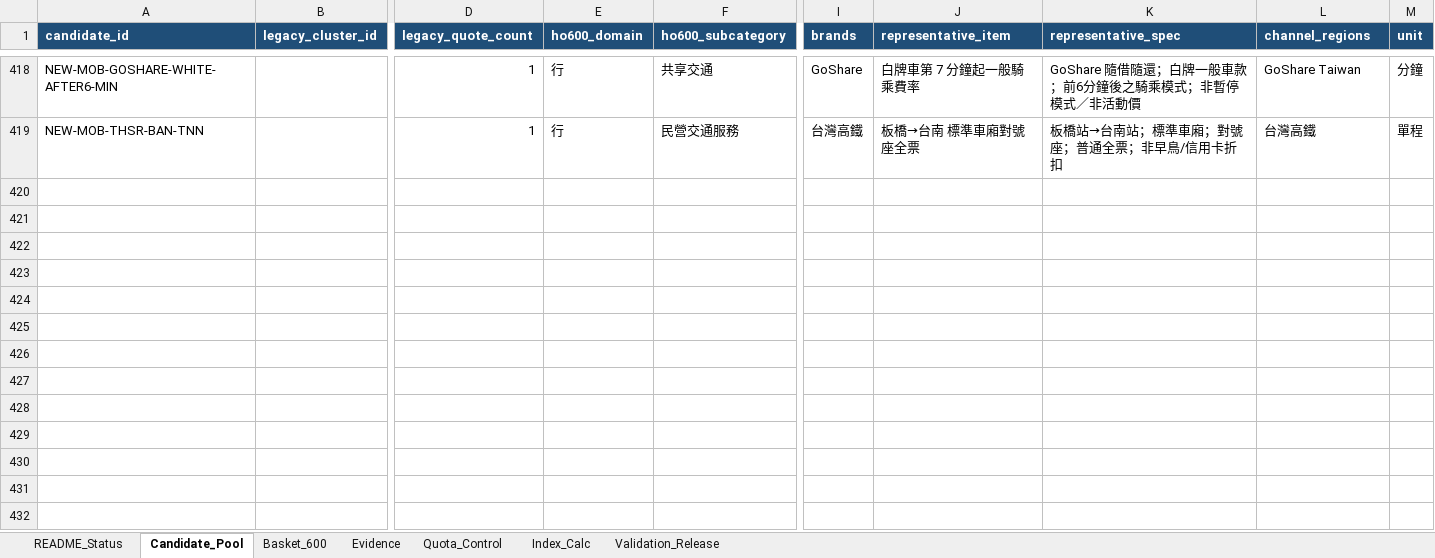
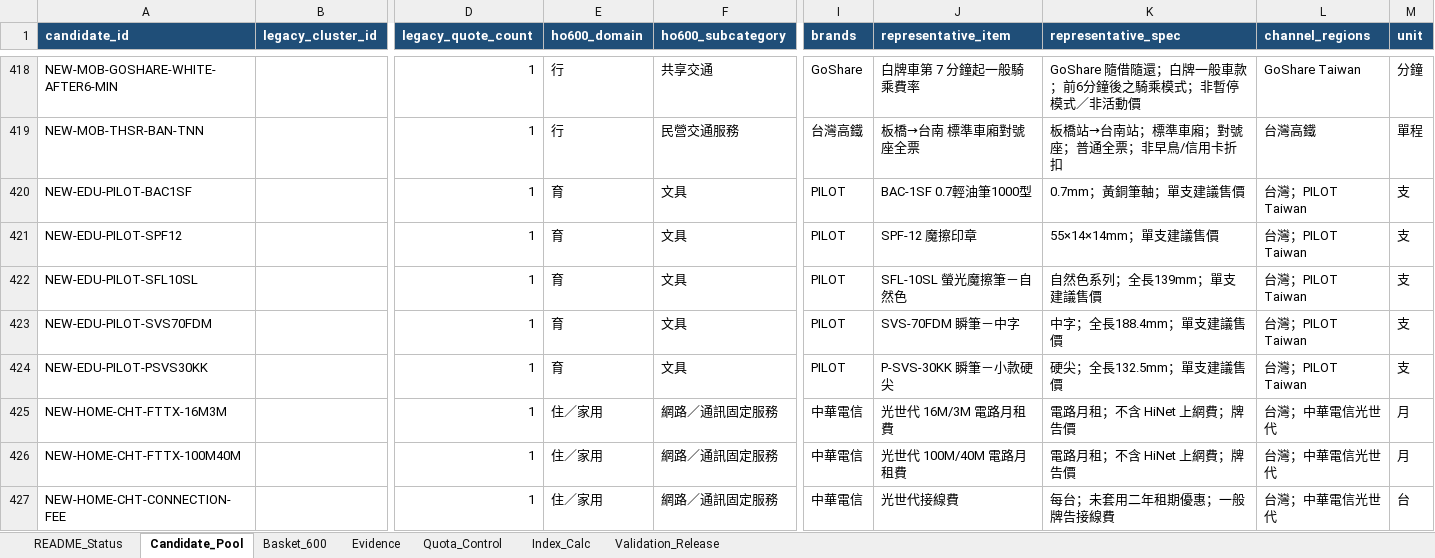
Before and after one commit to aitest00898/HO600-Taiwan-Private-Price-Basket, an Excel workbook: workbook/HO600-WIP_shortfall-search_batch8.xlsx, sheet Candidate_Pool, drawn as a sheet; only a part is shown, gaps mark what is left out; values as stored, in another font and other column widths than the file's, no borders; conditional formats not drawn; rows hold the shown columns only; the diff covers the shown part only; the diff names each change by its address in the sheet, - before the commit and + after, or states it on an @@ line.

```diff
--- a/workbook/HO600-WIP_shortfall-search_batch8.xlsx (sheet Candidate_Pool)
+++ b/workbook/HO600-WIP_shortfall-search_batch8.xlsx (sheet Candidate_Pool)
+row 420: NEW-EDU-PILOT-BAC1SF |  | 1 | 育 | 文具 | PILOT | BAC-1SF 0.7輕油筆1000型 | 0.7mm；黃銅筆軸；單支建議售價 | 台灣；PILOT Taiwan | 支
+row 421: NEW-EDU-PILOT-SPF12 |  | 1 | 育 | 文具 | PILOT | SPF-12 魔擦印章 | 55×14×14mm；單支建議售價 | 台灣；PILOT Taiwan | 支
+row 422: NEW-EDU-PILOT-SFL10SL |  | 1 | 育 | 文具 | PILOT | SFL-10SL 螢光魔擦筆－自然色 | 自然色系列；全長139mm；單支建議售價 | 台灣；PILOT Taiwan | 支
+row 423: NEW-EDU-PILOT-SVS70FDM |  | 1 | 育 | 文具 | PILOT | SVS-70FDM 瞬筆－中字 | 中字；全長188.4mm；單支建議售價 | 台灣；PILOT Taiwan | 支
+row 424: NEW-EDU-PILOT-PSVS30KK |  | 1 | 育 | 文具 | PILOT | P-SVS-30KK 瞬筆－小款硬尖 | 硬尖；全長132.5mm；單支建議售價 | 台灣；PILOT Taiwan | 支
+row 425: NEW-HOME-CHT-FTTX-16M3M |  | 1 | 住／家用 | 網路／通訊固定服務 | 中華電信 | 光世代 16M/3M 電路月租費 | 電路月租；不含 HiNet 上網費；牌告價 | 台灣；中華電信光世代 | 月
+row 426: NEW-HOME-CHT-FTTX-100M40M |  | 1 | 住／家用 | 網路／通訊固定服務 | 中華電信 | 光世代 100M/40M 電路月租費 | 電路月租；不含 HiNet 上網費；牌告價 | 台灣；中華電信光世代 | 月
+row 427: NEW-HOME-CHT-CONNECTION-FEE |  | 1 | 住／家用 | 網路／通訊固定服務 | 中華電信 | 光世代接線費 | 每台；未套用二年租期優惠；一般牌告接線費 | 台灣；中華電信光世代 | 台
```
Also changed, not shown: 8 added rows and 16 edited cells elsewhere in this sheet, sheet Evidence, sheet Validation_Release, sheet Quota_Control, sheet README_Status, charts or pictures, 10 other files.
